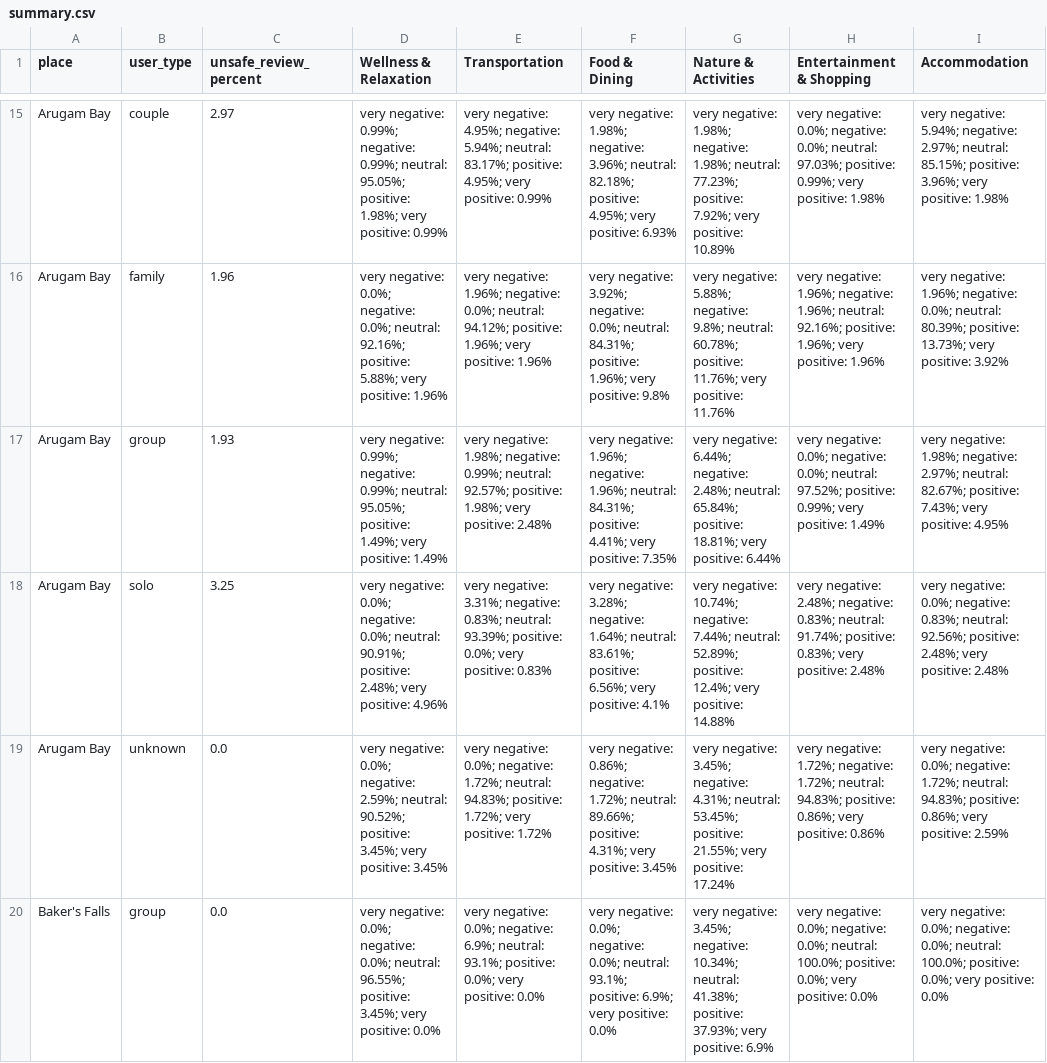
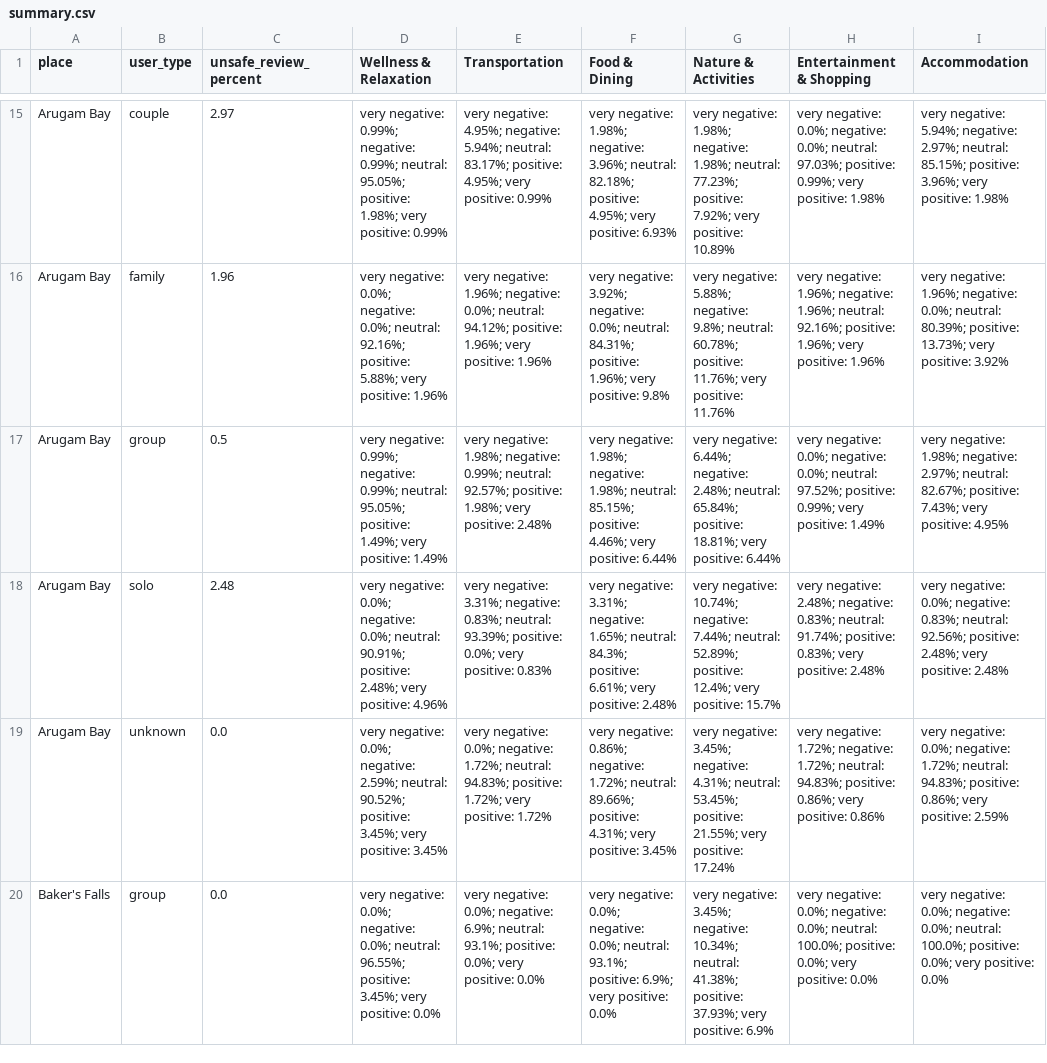
Before and after one commit to Anuja-2000/fyp-netgen, a CSV file: implementation/sentiment-backend/dataset/summary.csv, drawn as a sheet; only a part is shown, gaps mark what is left out; the diff names each change by its address in the sheet, - before the commit and + after, or states it on an @@ line.

```diff
--- a/implementation/sentiment-backend/dataset/summary.csv
+++ b/implementation/sentiment-backend/dataset/summary.csv
-C17 (unsafe_review_percent): 1.93
+C17 (unsafe_review_percent): 0.5
-F17 (Food & Dining): very negative: 1.96%; negative: 1.96%; neutral: 84.31%; positive: 4.41%; very positive: 7.35%
+F17 (Food & Dining): very negative: 1.98%; negative: 1.98%; neutral: 85.15%; positive: 4.46%; very positive: 6.44%
-C18 (unsafe_review_percent): 3.25
+C18 (unsafe_review_percent): 2.48
-F18 (Food & Dining): very negative: 3.28%; negative: 1.64%; neutral: 83.61%; positive: 6.56%; very positive: 4.1%
+F18 (Food & Dining): very negative: 3.31%; negative: 1.65%; neutral: 84.3%; positive: 6.61%; very positive: 2.48%
-G18 (Nature & Activities): …very positive: 14.88%
+G18 (Nature & Activities): …very positive: 15.7%
```
Also changed, not shown: 2 other files.
